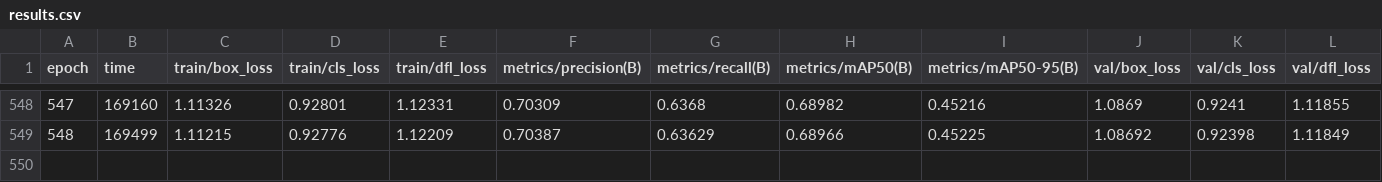
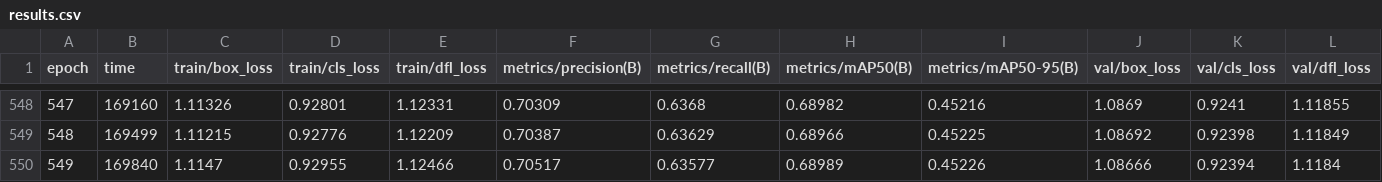
Before and after one commit to wrrte/2025winterlab, a CSV file: type_30000/weight/train2/results.csv, drawn as a sheet; only a part is shown, gaps mark what is left out; rows hold the shown columns only; the diff names each change by its address in the sheet, - before the commit and + after, or states it on an @@ line.

```diff
--- a/type_30000/weight/train2/results.csv
+++ b/type_30000/weight/train2/results.csv
+row 550: 549 | 169840 | 1.1147 | 0.92955 | 1.12466 | 0.70517 | 0.63577 | 0.68989 | 0.45226 | 1.08666 | 0.92394 | 1.1184
```
Also changed, not shown: type_30000/weight/train/results.csv, type_30000/weight/train3/results.csv, 21 other files.
